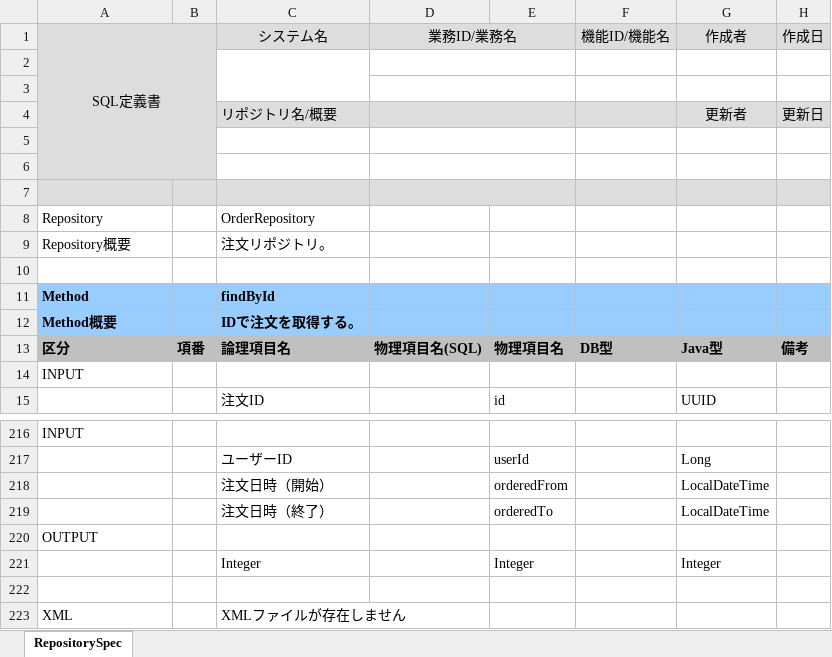
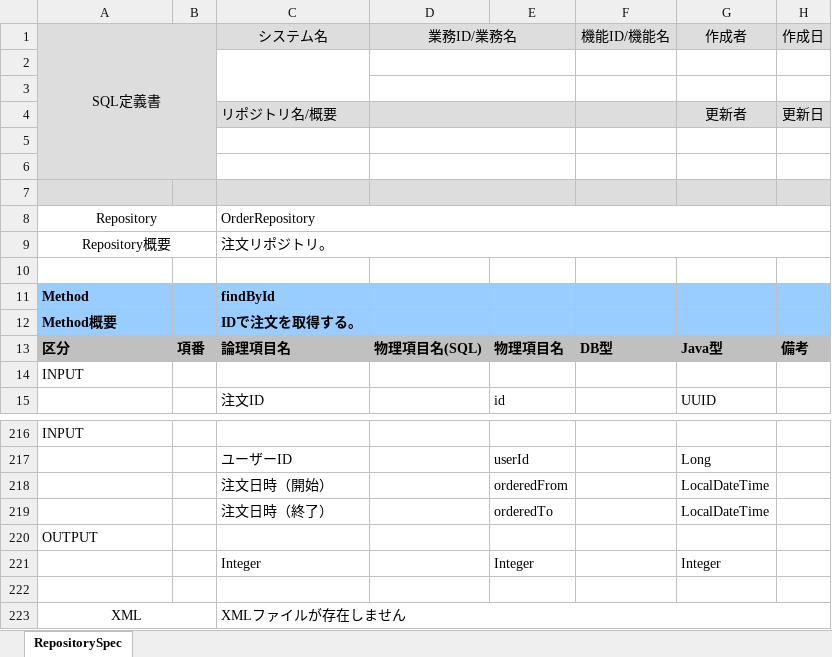
Before and after one commit to echica23/repository-spec-generator, an Excel workbook: output/OrderRepository.xlsx, sheet RepositorySpec, drawn as a sheet; only a part is shown, gaps mark what is left out; values as stored, in another font and other column widths than the file's, no borders; the diff names each change by its address in the sheet, - before the commit and + after, or states it on an @@ line.

```diff
--- a/output/OrderRepository.xlsx (sheet RepositorySpec)
+++ b/output/OrderRepository.xlsx (sheet RepositorySpec)
-A8:A9 alignment: left
+A8:A9 alignment: center
+A8:B8 merged
+C8:H8 merged
+A9:B9 merged
+C9:H9 merged
-A223 alignment: left
+A223 alignment: center
+A223:B223 merged
+C223:H223 merged
```
Also changed, not shown: output/BookRepository.xlsx, output/UserRepository.xlsx, 4 other files.
